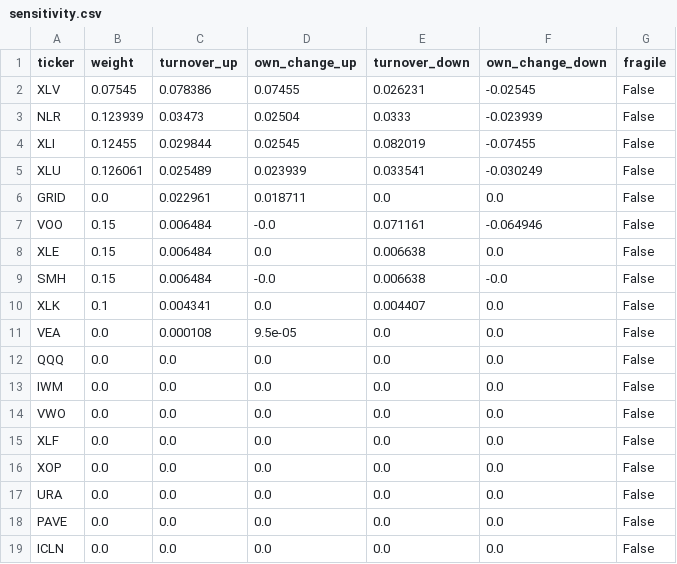
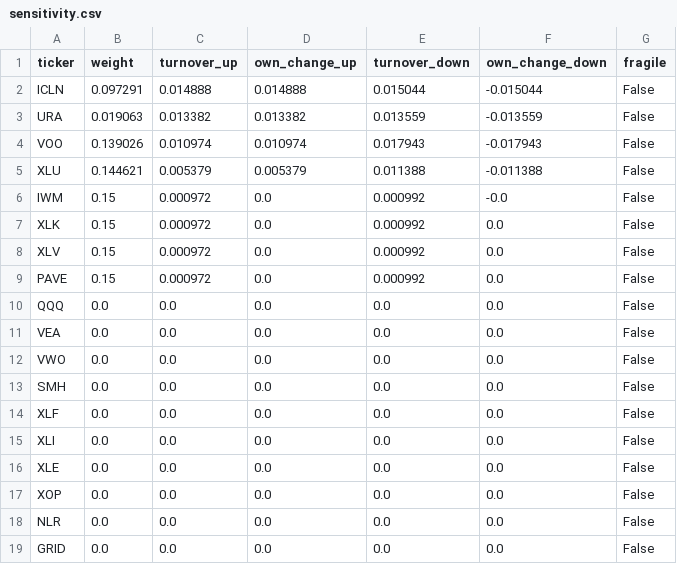
Before and after one commit to sjbtGiT2054/portfolio-engine, a CSV file: outputs/dashboard/sensitivity.csv, drawn as a sheet.

```diff
--- a/outputs/dashboard/sensitivity.csv
+++ b/outputs/dashboard/sensitivity.csv
@@ -1,19 +1,19 @@
 ticker,weight,turnover_up,own_change_up,turnover_down,own_change_down,fragile
-XLV,0.07545,0.078386,0.07455,0.026231,-0.02545,False
-NLR,0.123939,0.03473,0.02504,0.0333,-0.023939,False
-XLI,0.12455,0.029844,0.02545,0.082019,-0.07455,False
-XLU,0.126061,0.025489,0.023939,0.033541,-0.030249,False
-GRID,0.0,0.022961,0.018711,0.0,0.0,False
-VOO,0.15,0.006484,-0.0,0.071161,-0.064946,False
-XLE,0.15,0.006484,0.0,0.006638,0.0,False
-SMH,0.15,0.006484,-0.0,0.006638,-0.0,False
-XLK,0.1,0.004341,0.0,0.004407,0.0,False
-VEA,0.0,0.000108,9.5e-05,0.0,0.0,False
+ICLN,0.097291,0.014888,0.014888,0.015044,-0.015044,False
+URA,0.019063,0.013382,0.013382,0.013559,-0.013559,False
+VOO,0.139026,0.010974,0.010974,0.017943,-0.017943,False
+XLU,0.144621,0.005379,0.005379,0.011388,-0.011388,False
+IWM,0.15,0.000972,0.0,0.000992,-0.0,False
+XLK,0.15,0.000972,0.0,0.000992,0.0,False
+XLV,0.15,0.000972,0.0,0.000992,0.0,False
+PAVE,0.15,0.000972,0.0,0.000992,0.0,False
 QQQ,0.0,0.0,0.0,0.0,0.0,False
-IWM,0.0,0.0,0.0,0.0,0.0,False
+VEA,0.0,0.0,0.0,0.0,0.0,False
 VWO,0.0,0.0,0.0,0.0,0.0,False
+SMH,0.0,0.0,0.0,0.0,0.0,False
 XLF,0.0,0.0,0.0,0.0,0.0,False
+XLI,0.0,0.0,0.0,0.0,0.0,False
+XLE,0.0,0.0,0.0,0.0,0.0,False
 XOP,0.0,0.0,0.0,0.0,0.0,False
-URA,0.0,0.0,0.0,0.0,0.0,False
-PAVE,0.0,0.0,0.0,0.0,0.0,False
-ICLN,0.0,0.0,0.0,0.0,0.0,False
+NLR,0.0,0.0,0.0,0.0,0.0,False
+GRID,0.0,0.0,0.0,0.0,0.0,False
```
Also changed, not shown: outputs/backtest_weights_history.csv, outputs/dashboard/backtest_daily.csv, 20 other files.
